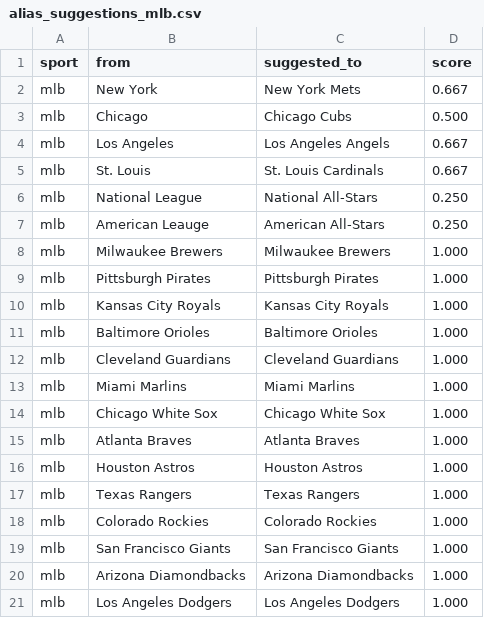
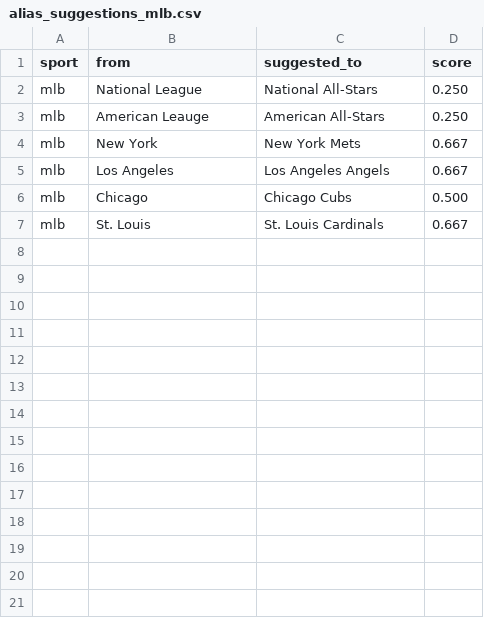
Before and after one commit to cterpening/What_Channel_Is_The_Game, a CSV file: alias_suggestions_mlb.csv, drawn as a sheet.

```diff
--- a/alias_suggestions_mlb.csv
+++ b/alias_suggestions_mlb.csv
@@ -1,21 +1,7 @@
 sport,from,suggested_to,score
-mlb,New York,New York Mets,0.667
-mlb,Chicago,Chicago Cubs,0.500
-mlb,Los Angeles,Los Angeles Angels,0.667
-mlb,St. Louis,St. Louis Cardinals,0.667
 mlb,National League,National All-Stars,0.250
 mlb,American Leauge,American All-Stars,0.250
-mlb,Milwaukee Brewers,Milwaukee Brewers,1.000
-mlb,Pittsburgh Pirates,Pittsburgh Pirates,1.000
-mlb,Kansas City Royals,Kansas City Royals,1.000
-mlb,Baltimore Orioles,Baltimore Orioles,1.000
-mlb,Cleveland Guardians,Cleveland Guardians,1.000
-mlb,Miami Marlins,Miami Marlins,1.000
-mlb,Chicago White Sox,Chicago White Sox,1.000
-mlb,Atlanta Braves,Atlanta Braves,1.000
-mlb,Houston Astros,Houston Astros,1.000
-mlb,Texas Rangers,Texas Rangers,1.000
-mlb,Colorado Rockies,Colorado Rockies,1.000
-mlb,San Francisco Giants,San Francisco Giants,1.000
-mlb,Arizona Diamondbacks,Arizona Diamondbacks,1.000
-mlb,Los Angeles Dodgers,Los Angeles Dodgers,1.000
+mlb,New York,New York Mets,0.667
+mlb,Los Angeles,Los Angeles Angels,0.667
+mlb,Chicago,Chicago Cubs,0.500
+mlb,St. Louis,St. Louis Cardinals,0.667
```
Also changed, not shown: alias_suggestions_fifa_world.csv, 6 other files.
